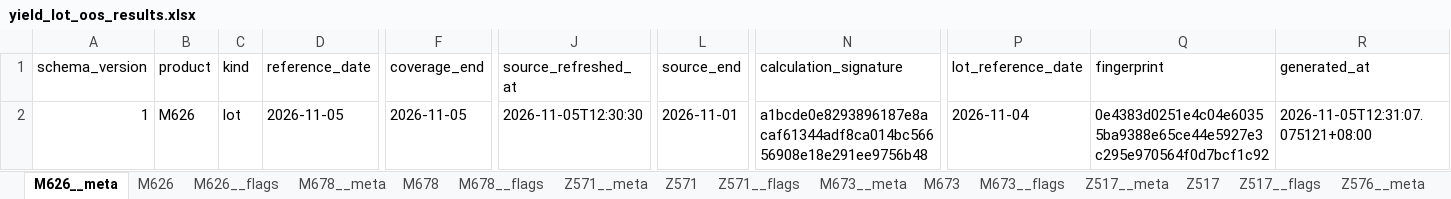
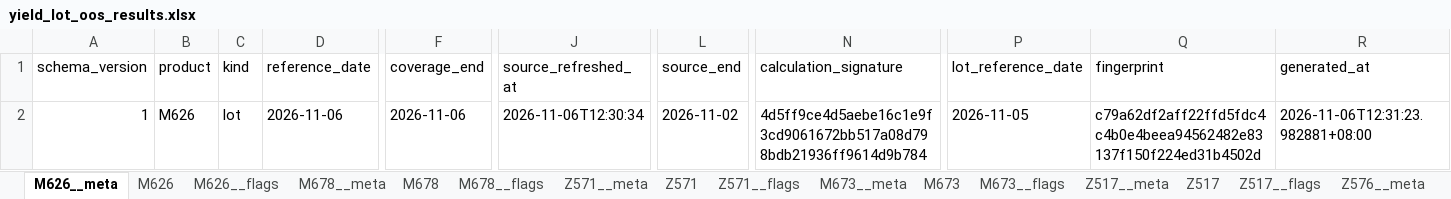
Before and after one commit to wzygio/vivo-project, an Excel workbook: resources/yield_domain/sheet_lot/yield_lot_oos_results.xlsx, sheet M626__meta, drawn as a sheet; only a part is shown, gaps mark what is left out; values as stored, in another font and other column widths than the file's, no borders; the diff names each change by its address in the sheet, - before the commit and + after, or states it on an @@ line.

```diff
--- a/resources/yield_domain/sheet_lot/yield_lot_oos_results.xlsx (sheet M626__meta)
+++ b/resources/yield_domain/sheet_lot/yield_lot_oos_results.xlsx (sheet M626__meta)
-D2 (reference_date): 2026-11-05
+D2 (reference_date): 2026-11-06
-F2 (coverage_end): 2026-11-05
+F2 (coverage_end): 2026-11-06
-J2 (source_refreshed_at): 2026-11-05T12:30:30
+J2 (source_refreshed_at): 2026-11-06T12:30:34
-L2 (source_end): 2026-11-01
+L2 (source_end): 2026-11-02
-N2 (calculation_signature): a1bcde0e8293896187e8acaf61344adf8ca014bc56656908e18e291ee9756b48
+N2 (calculation_signature): 4d5ff9ce4d5aebe16c1e9f3cd9061672bb517a08d798bdb21936ff9614d9b784
-P2 (lot_reference_date): 2026-11-04
+P2 (lot_reference_date): 2026-11-05
-Q2 (fingerprint): 0e4383d0251e4c04e60355ba9388e65ce44e5927e3c295e970564f0d7bcf1c92
+Q2 (fingerprint): c79a62df2aff22ffd5fdc4c4b0e4beea94562482e83137f150f224ed31b4502d
-R2 (generated_at): 2026-11-05T12:31:07.075121+08:00
+R2 (generated_at): 2026-11-06T12:31:23.982881+08:00
```
Also changed, not shown: sheet Z576, sheet Z576__flags, sheet Z553, sheet M678__meta, sheet Z571__meta, sheet Z553__meta, 5 more sheets, resources/indicator_domain/qtime/qtime_alerts.xlsx, resources/inline_domain/aoi_rs/aoi_rs_sheet_oos_decoration.xlsx, 17 other files.
